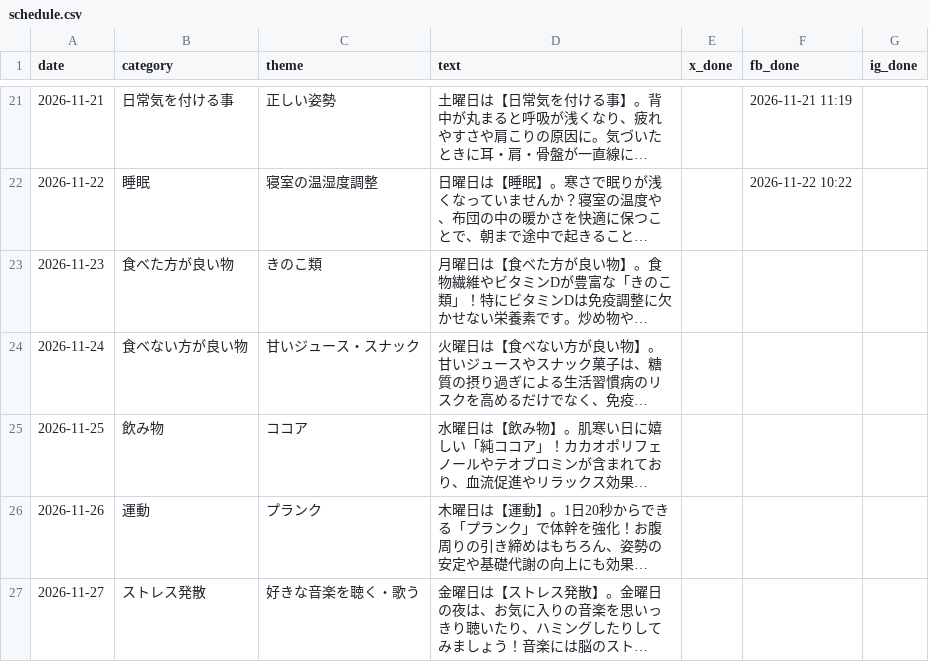
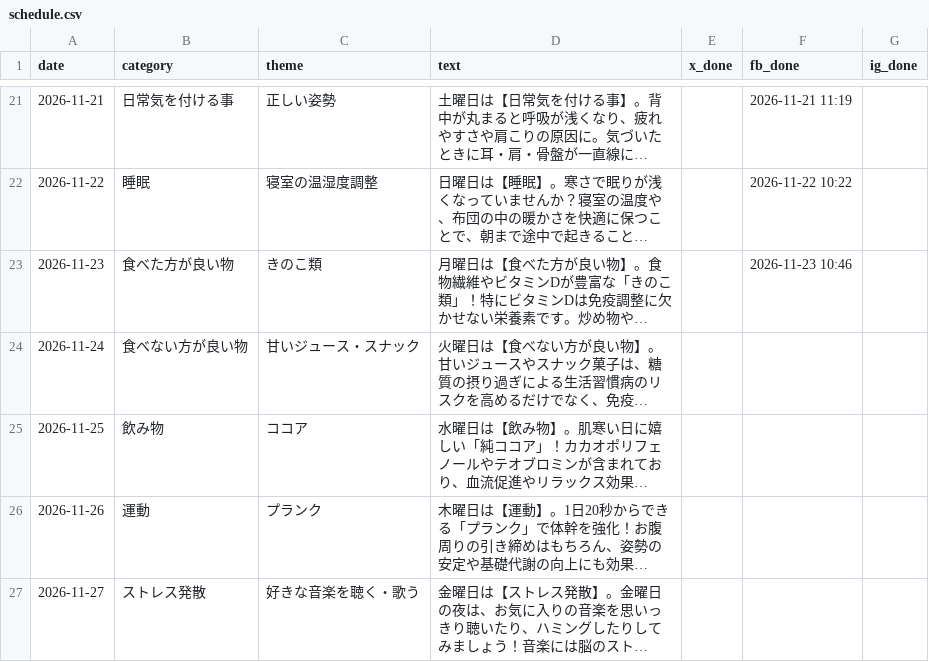
Before and after one commit to chiechiex/exebit-m-sns, a CSV file: schedule.csv, drawn as a sheet; only a part is shown, gaps mark what is left out; long unchanged cells end in …; the diff names each change by its address in the sheet, - before the commit and + after, or states it on an @@ line.

```diff
--- a/schedule.csv
+++ b/schedule.csv
-F23 (fb_done): (empty)
+F23 (fb_done): 2026-11-23 10:46
```
